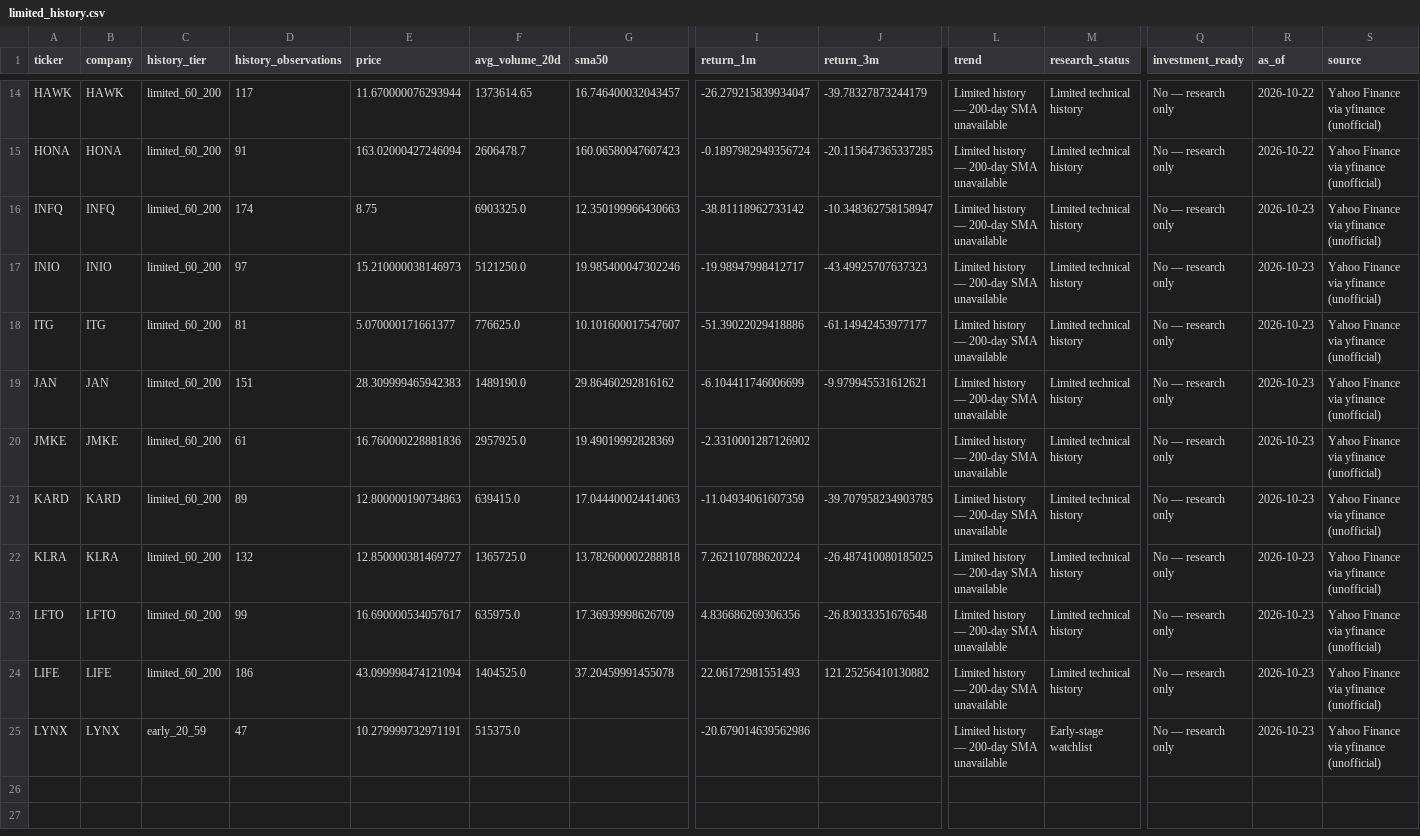
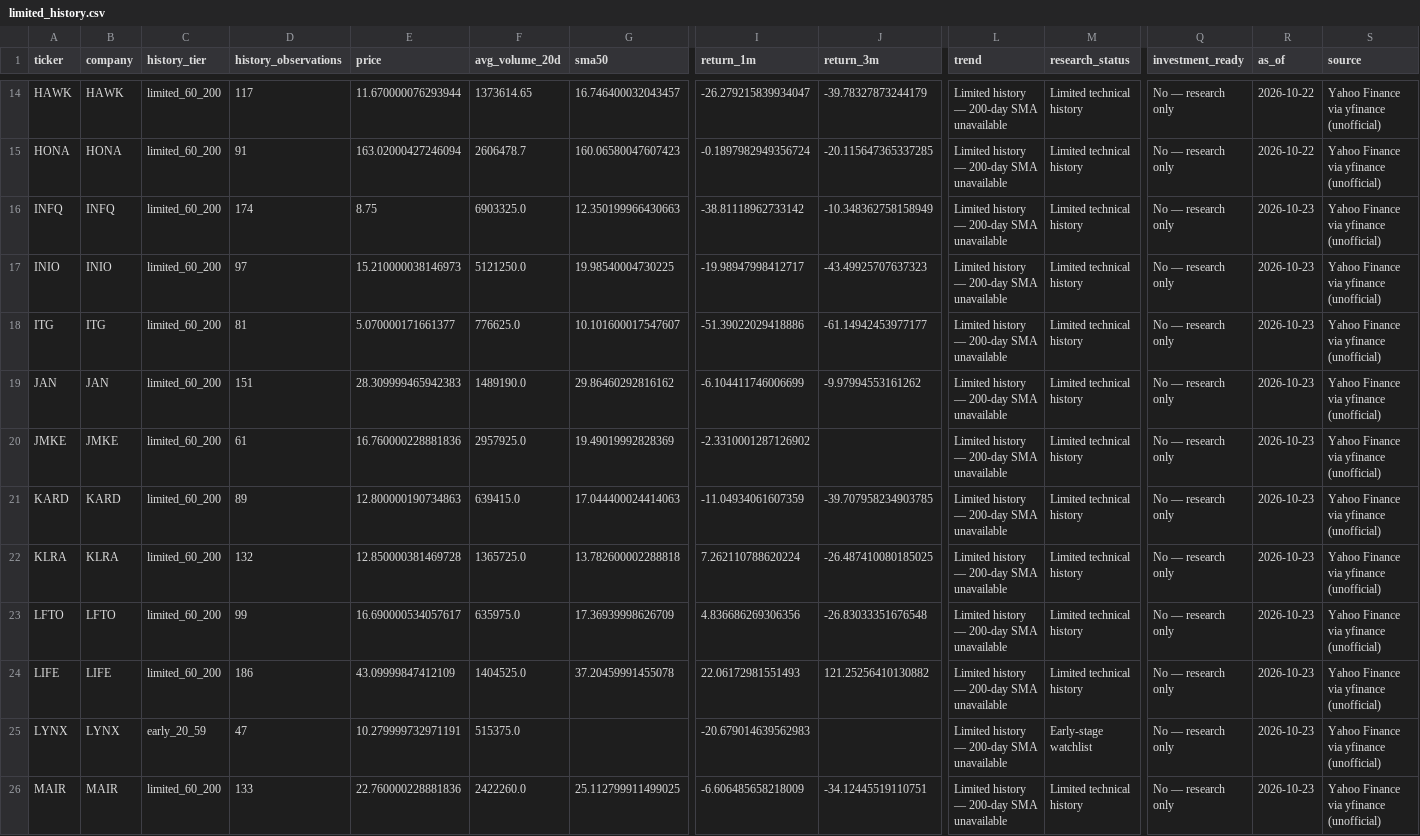
Before and after one commit to cameronmatthewforbes75071-blip/stock-opportunity-radar, a CSV file: data/limited_history.csv, drawn as a sheet; only a part is shown, gaps mark what is left out; rows hold the shown columns only; the diff covers the shown part only; the diff names each change by its address in the sheet, - before the commit and + after, or states it on an @@ line.

```diff
--- a/data/limited_history.csv
+++ b/data/limited_history.csv
-J16 (return_3m): -10.348362758158947
+J16 (return_3m): -10.348362758158949
-G17 (sma50): 19.985400047302246
+G17 (sma50): 19.98540004730225
-J19 (return_3m): -9.979945531612621
+J19 (return_3m): -9.97994553161262
-E22 (price): 12.850000381469727
+E22 (price): 12.850000381469728
-E24 (price): 43.099998474121094
+E24 (price): 43.09999847412109
-I25 (return_1m): -20.679014639562986
+I25 (return_1m): -20.679014639562983
+row 26: MAIR | MAIR | limited_60_200 | 133 | 22.760000228881836 | 2422260.0 | 25.112799911499025 | -6.606485658218009 | -34.12445519110751 | Limited history — 200-day SMA unavailable | Limited technical history | No — research only | 2026-10-23 | Yahoo Finance via yfinance (unofficial)
```
Also changed, not shown: 10 added rows elsewhere in this file, 6 other files.
